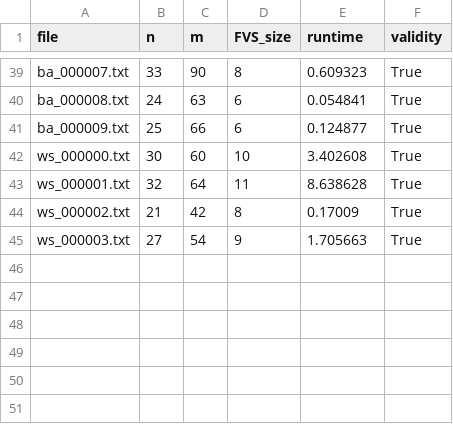
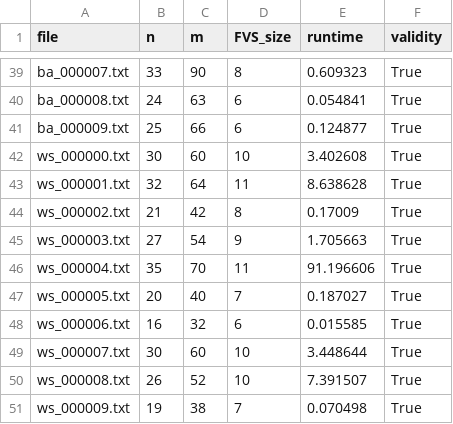
Before and after one commit to TAR2003/Feedback_Vertex_Set_Problem_Algorithm_Project_4-2, a CSV file: results/undirected_IC.csv, drawn as a sheet; only a part is shown, gaps mark what is left out.

```diff
--- a/results/undirected_IC.csv
+++ b/results/undirected_IC.csv
@@ -45 +45,7 @@ ws_000002.txt,21,42,8,0.17009,True
 ws_000003.txt,27,54,9,1.705663,True
+ws_000004.txt,35,70,11,91.196606,True
+ws_000005.txt,20,40,7,0.187027,True
+ws_000006.txt,16,32,6,0.015585,True
+ws_000007.txt,30,60,10,3.448644,True
+ws_000008.txt,26,52,10,7.391507,True
+ws_000009.txt,19,38,7,0.070498,True
```
Also changed, not shown: results/undirected_brute_force.csv, results/undirected_fvs_check.csv, 5 other files.
